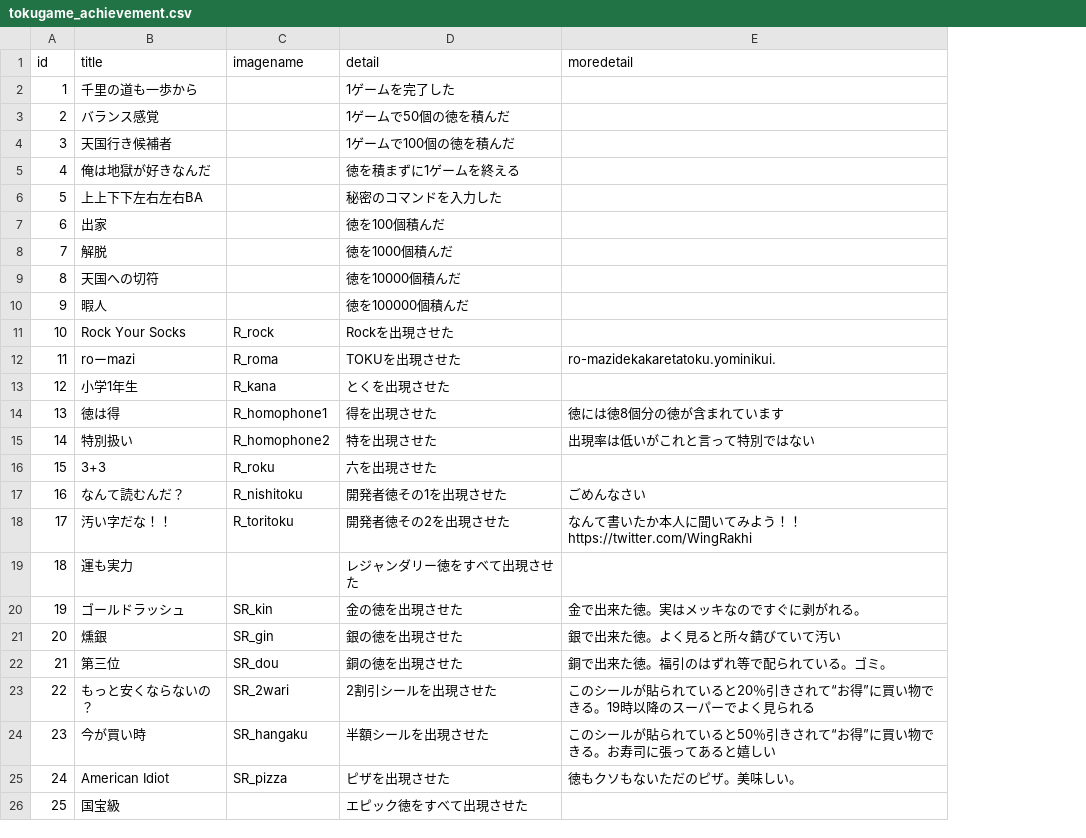
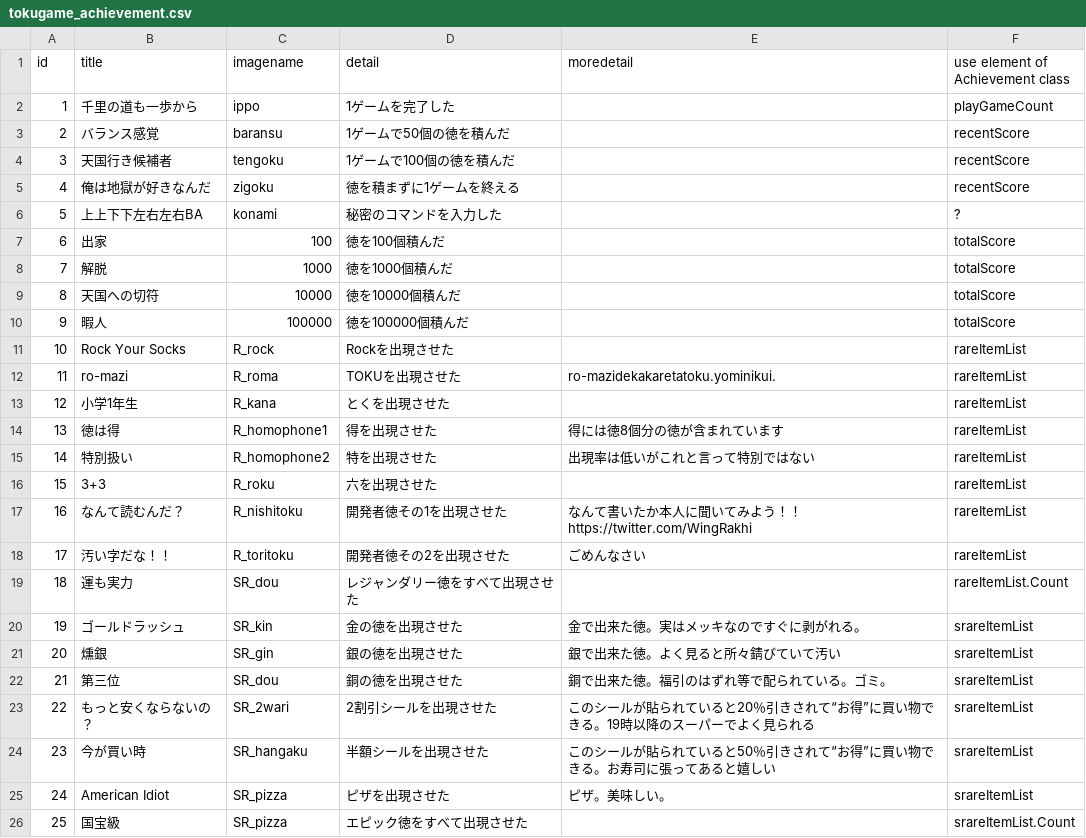
Before and after one commit to kannan-hub/20170501_tokuwotsumu, a CSV file: Assets/Resources/Texts/tokugame_achievement.csv, drawn as a sheet; the diff names each change by its address in the sheet, - before the commit and + after, or states it on an @@ line.

Commit message:
achievement monitor created

```diff
--- a/Assets/Resources/Texts/tokugame_achievement.csv
+++ b/Assets/Resources/Texts/tokugame_achievement.csv
+column F (use element of Achievement class), rows 2-26: playGameCount | recentScore | recentScore | recentScore | ? | totalScore | totalScore | totalScore | totalScore | rareItemList | rareItemList | rareItemList | rareItemList | rareItemList | rareItemList | rareItemList | rareItemList | rareItemList.Count | srareItemList | srareItemList | srareItemList | srareItemList | srareItemList | srareItemList | srareItemList.Count
-C2 (imagename): (empty)
+C2 (imagename): ippo
-C3 (imagename): (empty)
+C3 (imagename): baransu
-C4 (imagename): (empty)
+C4 (imagename): tengoku
-C5 (imagename): (empty)
+C5 (imagename): zigoku
-C6 (imagename): (empty)
+C6 (imagename): konami
-C7 (imagename): (empty)
+C7 (imagename): 100
-C8 (imagename): (empty)
+C8 (imagename): 1000
-C9 (imagename): (empty)
+C9 (imagename): 10000
-C10 (imagename): (empty)
+C10 (imagename): 100000
-B12 (title): roーmazi
+B12 (title): ro-mazi
-E14 (moredetail): 徳には徳8個分の徳が含まれています
+E14 (moredetail): 得には徳8個分の徳が含まれています
-E17 (moredetail): ごめんなさい
+E17 (moredetail): なんて書いたか本人に聞いてみよう！！https://twitter.com/WingRakhi
-E18 (moredetail): なんて書いたか本人に聞いてみよう！！https://twitter.com/WingRakhi
+E18 (moredetail): ごめんなさい
-C19 (imagename): (empty)
+C19 (imagename): SR_dou
-E25 (moredetail): 徳もクソもないただのピザ。美味しい。
+E25 (moredetail): ピザ。美味しい。
-C26 (imagename): (empty)
+C26 (imagename): SR_pizza
```
Also changed, not shown: 25 other files.
